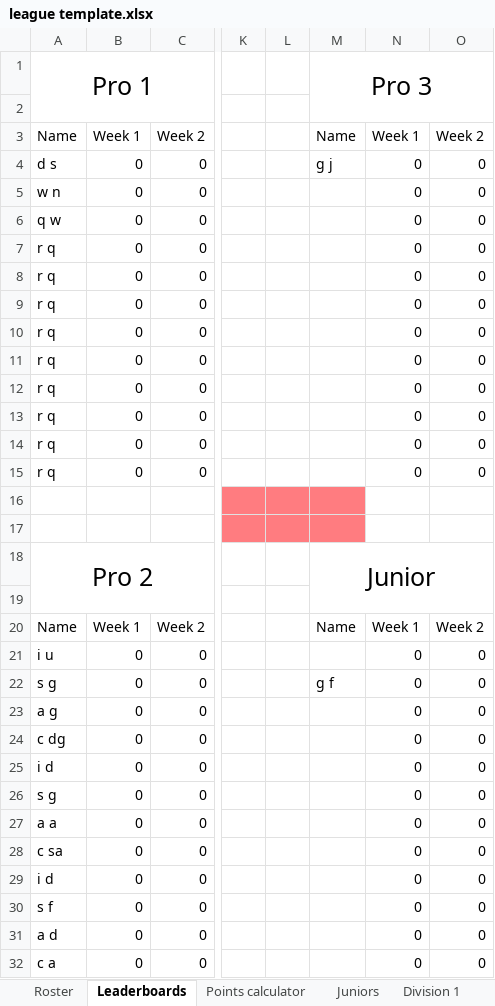
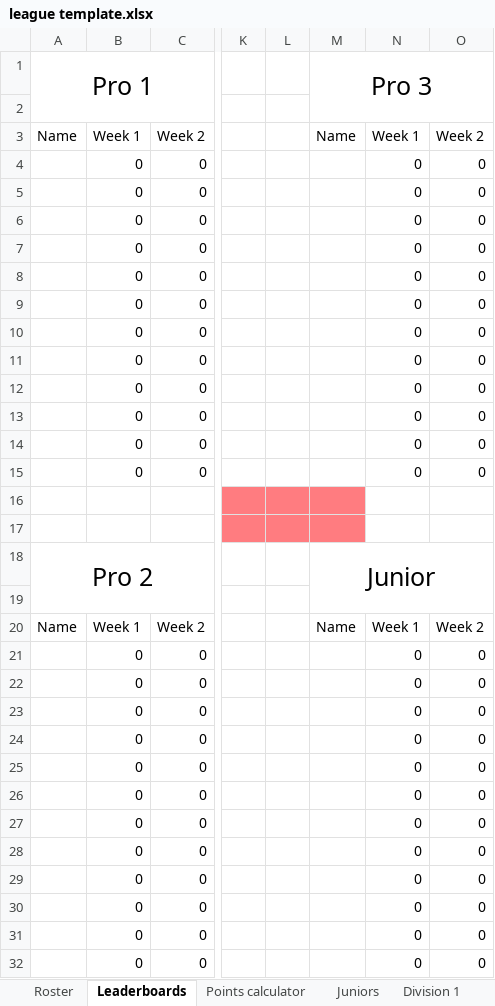
Before and after one commit to SeanStaley21/League-Points-calculator, an Excel workbook: league template.xlsx, sheet Leaderboards, drawn as a sheet; only a part is shown, gaps mark what is left out; values as stored, in another font and other column widths than the file's, no borders; conditional formats and table styles not drawn; the diff names each change by its address in the sheet, - before the commit and + after, or states it on an @@ line.

```diff
--- a/league template.xlsx (sheet Leaderboards)
+++ b/league template.xlsx (sheet Leaderboards)
-A4: d s
+A4: (empty)
-M4: g j
+M4: (empty)
-A5: w n
+A5: (empty)
-A6: q w
+A6: (empty)
-A7:A15: r q
+A7:A15: (empty)
-A21: i u
+A21: (empty)
-A22: s g
+A22: (empty)
-M22: g f
+M22: (empty)
-A23: a g
+A23: (empty)
-A24: c dg
+A24: (empty)
-A25: i d
+A25: (empty)
-A26: s g
+A26: (empty)
-A27: a a
+A27: (empty)
-A28: c sa
+A28: (empty)
-A29: i d
+A29: (empty)
-A30: s f
+A30: (empty)
-A31: a d
+A31: (empty)
-A32: c a
+A32: (empty)
```
Also changed, not shown: sheet Roster, sheet Points calculator, sheet Division 1, sheet Division 2, sheet Juniors, sheet Division 3.
